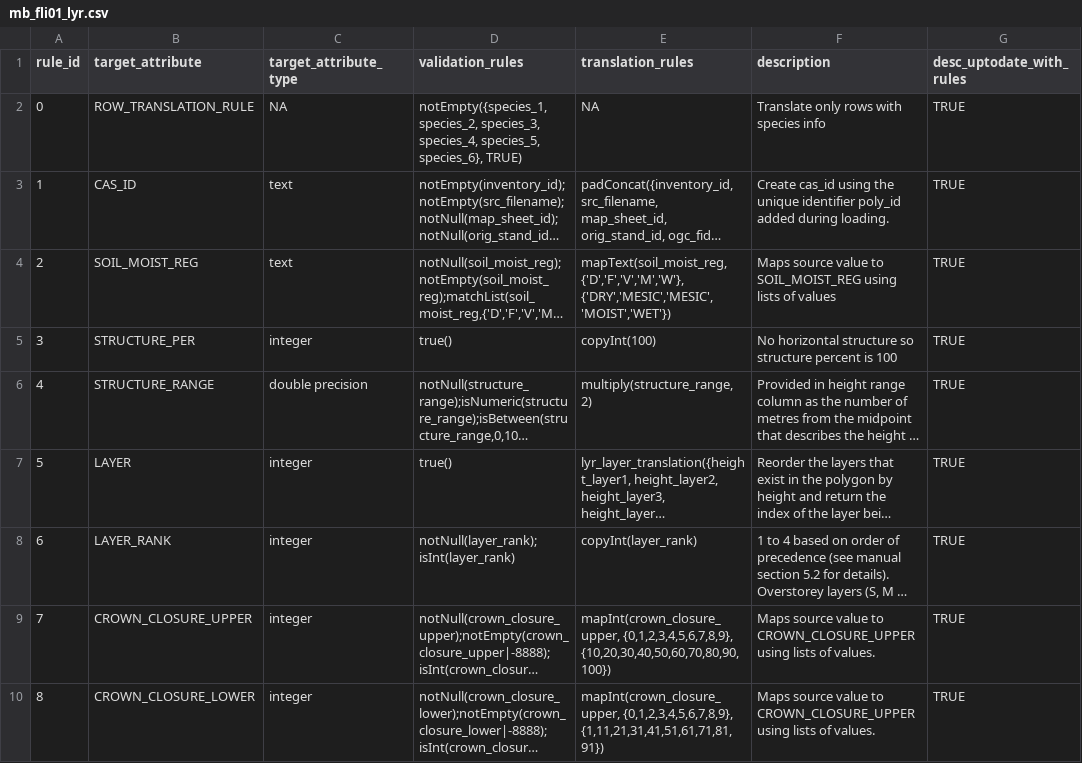
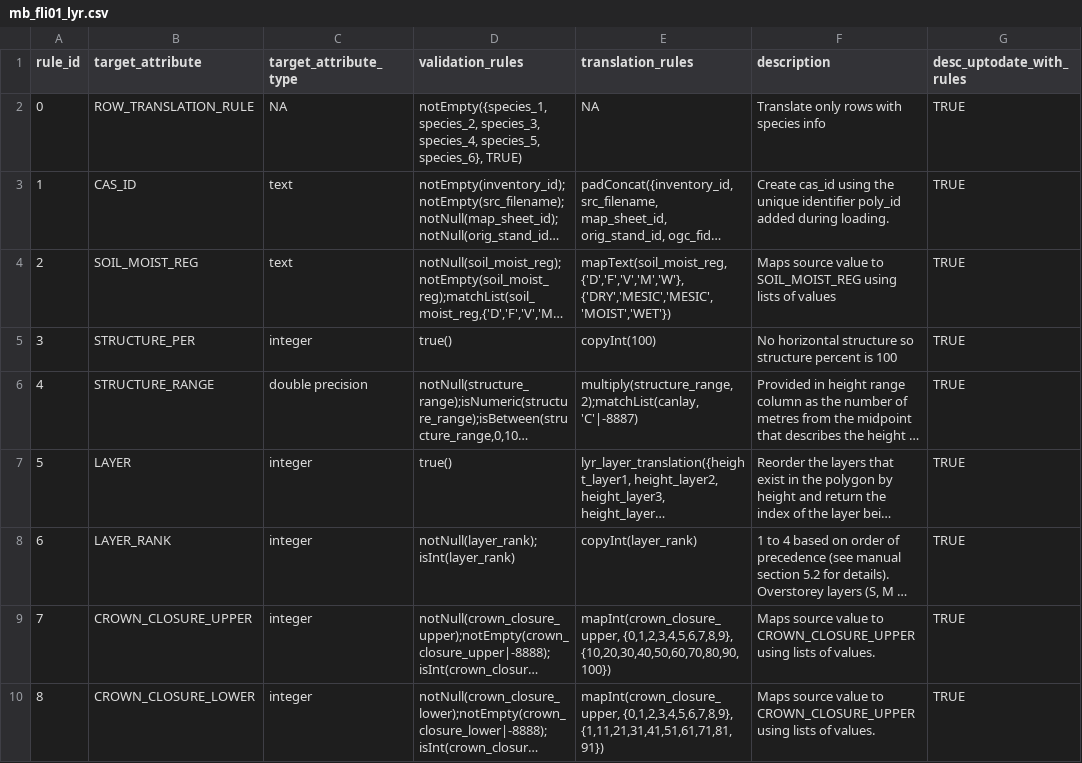
Before and after one commit to zkinvig/CASFRI-zoe, a CSV file: translation/tables/mb_fli01_lyr.csv, drawn as a sheet; only a part is shown; long unchanged cells end in …; the diff names each change by its address in the sheet, - before the commit and + after, or states it on an @@ line.

Commit message:
Added canlay dependency for MB FLI01 translation

```diff
--- a/translation/tables/mb_fli01_lyr.csv
+++ b/translation/tables/mb_fli01_lyr.csv
-E6 (translation_rules): multiply(structure_range, 2)
+E6 (translation_rules): multiply(structure_range, 2);matchList(canlay, 'C'|-8887)
```
